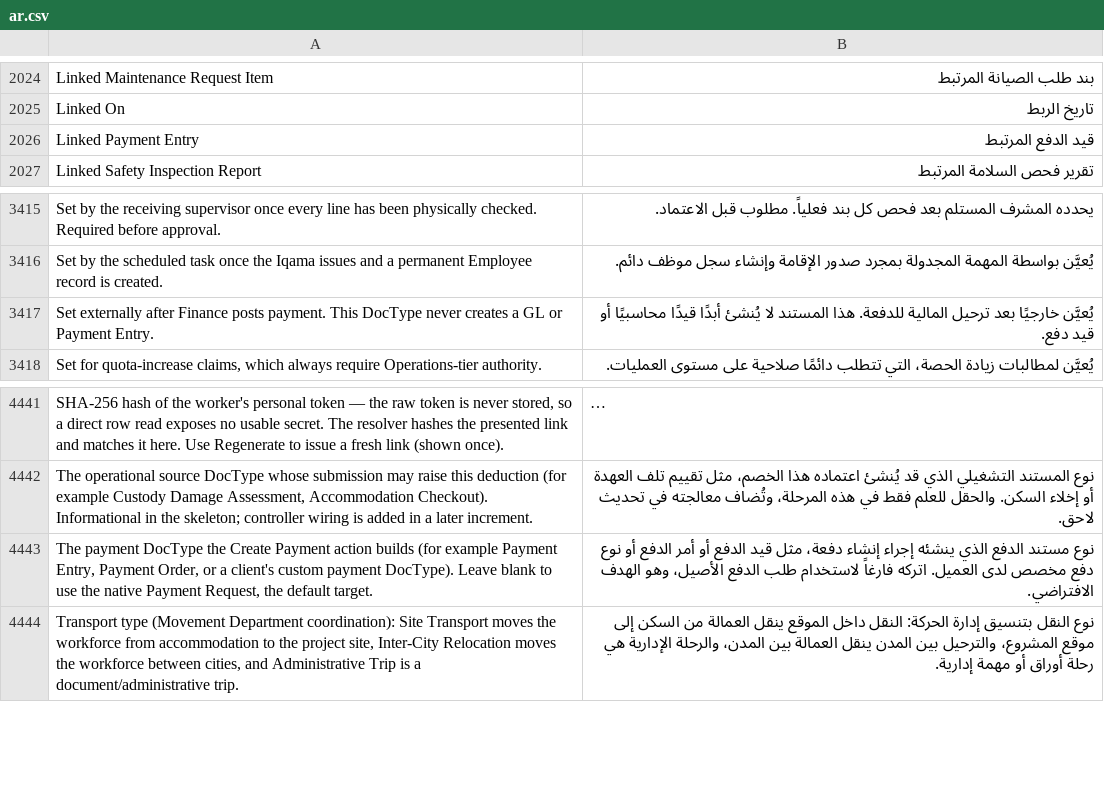
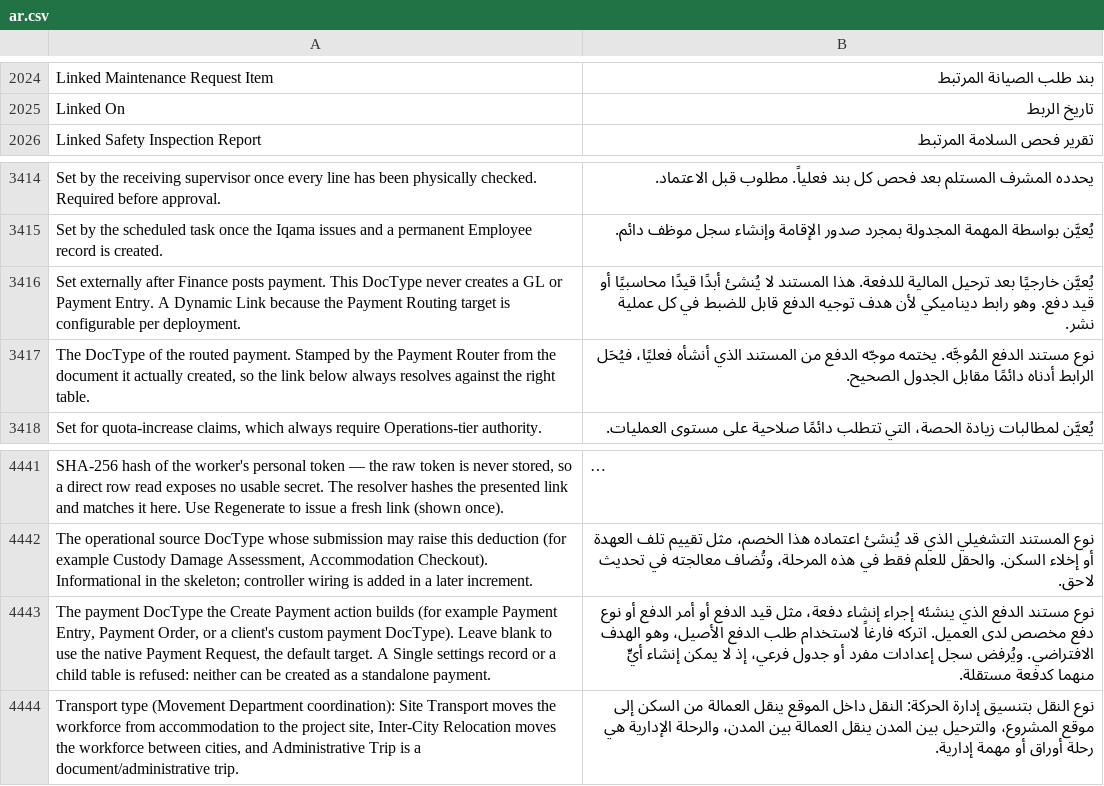
Before and after one commit to iabodysa/apex, a CSV file: apex/translations/ar.csv, drawn as a sheet; only a part is shown, gaps mark what is left out; long unchanged cells end in …; removed rows and columns are numbered as before the commit, all else as after; the diff names each change by its address in the sheet, - before the commit and + after, or states it on an @@ line.

Commit message:
i18n: re-key the payment routing rows whose English sources changed
The Dynamic Link conversion lengthened three field descriptions and renamed
the link field, stranding their Arabic rows. Two rows are re-keyed to the new
sources with the added clause translated, one new row covers the routed-payment
DocType description, and the row for the retired Linked Payment Entry label is
deleted because that source is gone for good.

```diff
--- a/apex/translations/ar.csv
+++ b/apex/translations/ar.csv
-row 2026: Linked Payment Entry | قيد الدفع المرتبط
-A3416: …Payment Entry.
+A3416: …Payment Entry. A Dynamic Link because the Payment Routing target is configurable per deployment.
-B3416: …قيد دفع.
+B3416: …قيد دفع. وهو رابط ديناميكي لأن هدف توجيه الدفع قابل للضبط في كل عملية نشر.
+row 3417: The DocType of the routed payment. Stamped by the Payment Router from the document it actually created, so the link below always resolves against the right table. | نوع مستند الدفع المُوجَّه. يختمه موجّه الدفع من المستند الذي أنشأه فعليًا، فيُحَل الرابط أدناه دائمًا مقابل الجدول الصحيح.
-A4443: …default target.
+A4443: …default target. A Single settings record or a child table is refused: neither can be created as a standalone payment.
-B4443: …الهدف الافتراضي.
+B4443: …الهدف الافتراضي. ويُرفض سجل إعدادات مفرد أو جدول فرعي، إذ لا يمكن إنشاء أيٍّ منهما كدفعة مستقلة.
```
